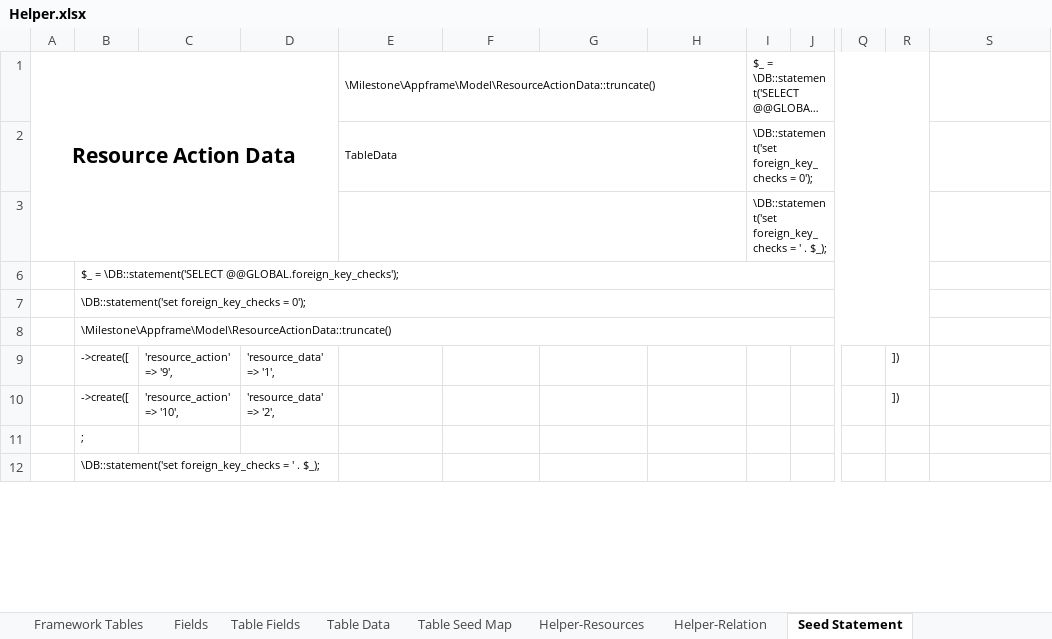
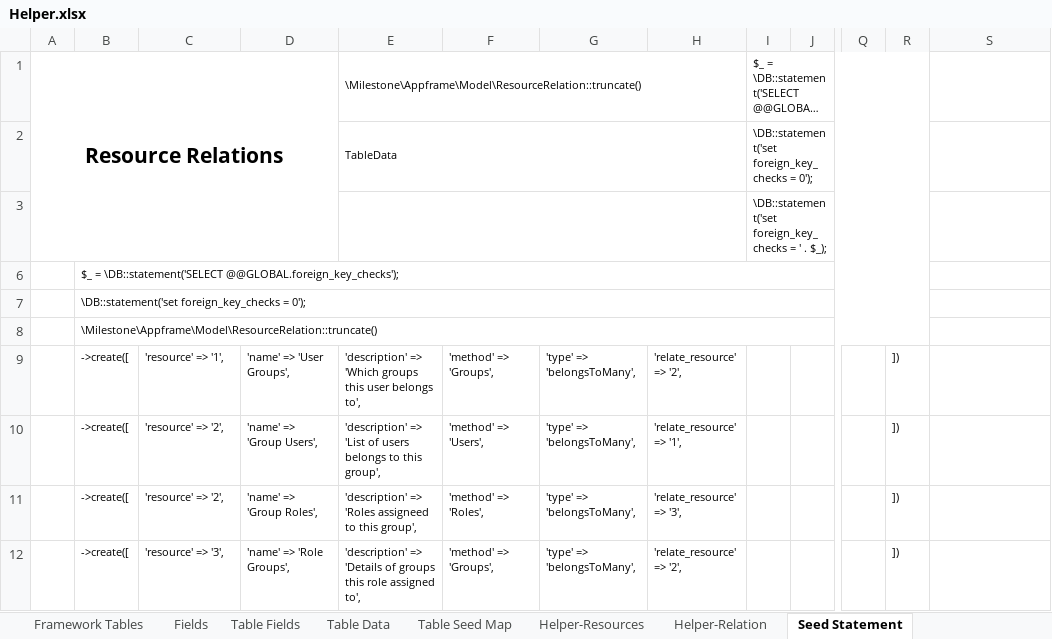
Before and after one commit to MilestoneInnovativeTechnologies/Appframe, an Excel workbook: Helper.xlsx, sheet Seed Statement, drawn as a sheet; only a part is shown, gaps mark what is left out; long unchanged cells end in …; values as stored, in another font and other column widths than the file's, no borders; the diff covers the shown part only; the diff names each change by its address in the sheet, - before the commit and + after, or states it on an @@ line.

Commit message:
New relation from ResourceRelation to Resource as Owner created

```diff
--- a/Helper.xlsx (sheet Seed Statement)
+++ b/Helper.xlsx (sheet Seed Statement)
-A1: Resource Action Data
+A1: Resource Relations
-E1: \Milestone\Appframe\Model\ResourceActionData::truncate()
+E1: \Milestone\Appframe\Model\ResourceRelation::truncate()
-B8: \Milestone\Appframe\Model\ResourceActionData::truncate()
+B8: \Milestone\Appframe\Model\ResourceRelation::truncate()
-C9: 'resource_action' => '9',
+C9: 'resource' => '1',
-D9: 'resource_data' => '1',
+D9: 'name' => 'User Groups',
-E9: (empty)
+E9: 'description' => 'Which groups this user belongs to',
-F9: (empty)
+F9: 'method' => 'Groups',
-G9:G12: (empty)
+G9:G12: 'type' => 'belongsToMany',
-H9: (empty)
+H9: 'relate_resource' => '2',
-C10: 'resource_action' => '10',
+C10: 'resource' => '2',
-D10: 'resource_data' => '2',
+D10: 'name' => 'Group Users',
-E10: (empty)
+E10: 'description' => 'List of users belongs to this group',
-F10: (empty)
+F10: 'method' => 'Users',
-H10: (empty)
+H10: 'relate_resource' => '1',
-B11: ;
+B11: ->create([
-C11: (empty)
+C11: 'resource' => '2',
-D11: (empty)
+D11: 'name' => 'Group Roles',
-E11: (empty)
+E11: 'description' => 'Roles assigneed to this group',
-F11: (empty)
+F11: 'method' => 'Roles',
-H11: (empty)
+H11: 'relate_resource' => '3',
-R11:R12: (empty)
+R11:R12: ])
-B12: \DB::statement('set foreign_key_checks = ' . $_);
+B12: ->create([
-C12: (empty)
+C12: 'resource' => '3',
-D12: (empty)
+D12: 'name' => 'Role Groups',
-E12: (empty)
+E12: 'description' => 'Details of groups this role assigned to',
-F12: (empty)
+F12: 'method' => 'Groups',
-H12: (empty)
+H12: 'relate_resource' => '2',
```
Also changed, not shown: 274 edited cells elsewhere in this sheet, sheet Table Data, sheet Helper-Relation, hidden cells, 2 other files.
